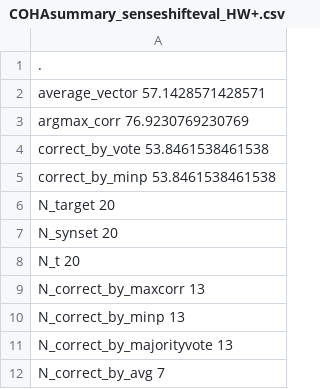
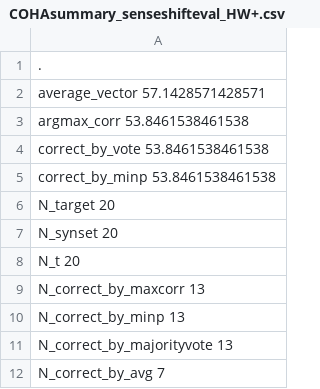
Before and after one commit to aan680/repo_senseshifteval, a CSV file: results/COHAsummary_senseshifteval_HW+.csv, drawn as a sheet.

```diff
--- a/results/COHAsummary_senseshifteval_HW+.csv
+++ b/results/COHAsummary_senseshifteval_HW+.csv
@@ -2,3 +2,3 @@
 "average_vector" 57.1428571428571
-"argmax_corr" 76.9230769230769
+"argmax_corr" 53.8461538461538
 "correct_by_vote" 53.8461538461538
```
Also changed, not shown: results/COHAsenseshifteval_HT.csv, results/COHAsenseshifteval_HW+.csv, 9 other files.
